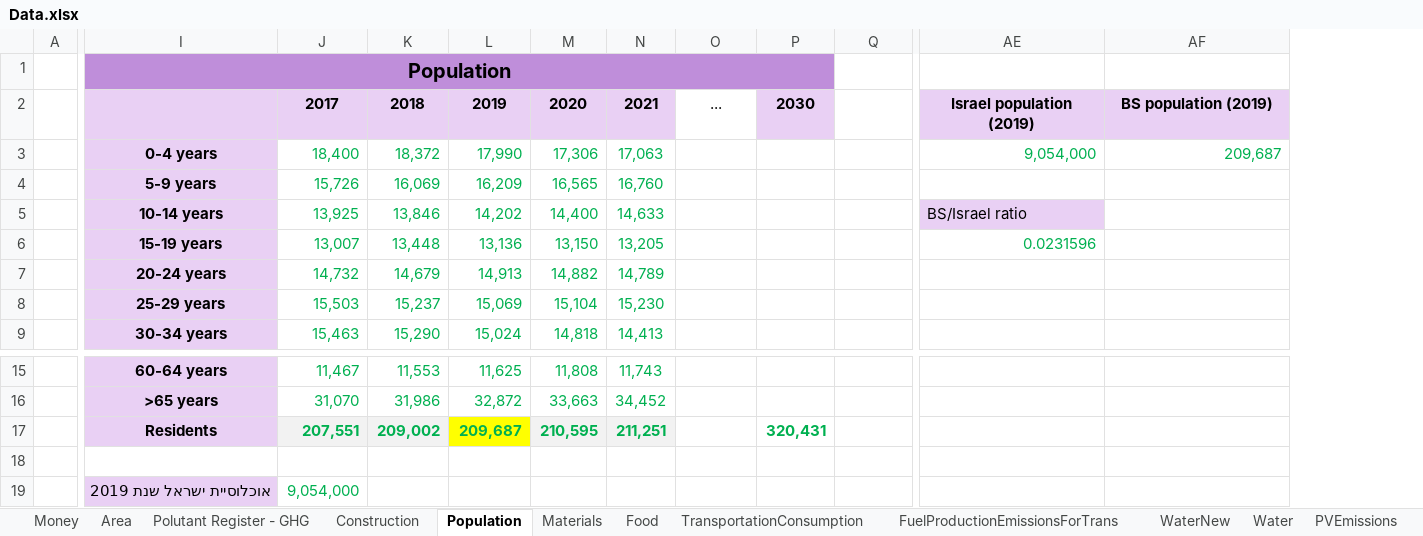
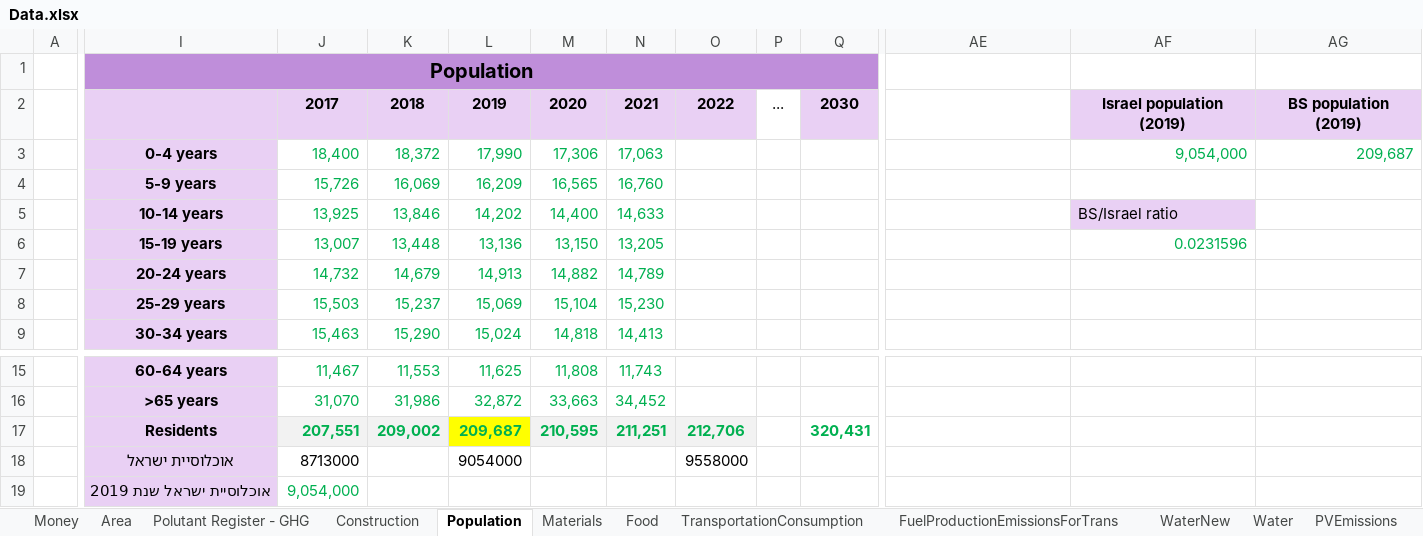
Before and after one commit to LidorTzur/NewVersionCities_Partial, an Excel workbook: Data/Data.xlsx, sheet Population, drawn as a sheet; only a part is shown, gaps mark what is left out; values as stored, in another font and other column widths than the file's, no borders; charts and pictures not drawn; 1 other sheet too large or unreadable and not compared; removed rows and columns are numbered as before the commit, all else as after; rows hold the shown columns only; the diff names each change by its address in the sheet, - before the commit and + after, or states it on an @@ line.

```diff
--- a/Data/Data.xlsx (sheet Population)
+++ b/Data/Data.xlsx (sheet Population)
-column P, row 2: 2030; row 17: 320,431
+column P, row 2: ...
+column AG, rows 2-3: BS population (2019) | 209,687
-I1:P1 merged
+I1:Q1 merged
-Q1 fill: none
+Q1 fill: #BF8EDA
-O2: ...
+O2: 2022
@@ O2 fill: none → #E9D0F4, bold: off → on @@
-Q2: (empty)
+Q2: 2030
-Q2 fill: none
+Q2 fill: #E9D0F4
-AE2: Israel population (2019)
+AE2: (empty)
-AE2 fill: #E9D0F4
+AE2 fill: none
-AF2: BS population (2019)
+AF2: Israel population (2019)
-AE3: 9,054,000
+AE3: (empty)
-AF3: 209,687
+AF3: 9,054,000
-AE5: BS/Israel ratio
+AE5: (empty)
-AE5 fill: #E9D0F4
+AE5 fill: none
-AF5: (empty)
+AF5: BS/Israel ratio
-AF5 fill: none
+AF5 fill: #E9D0F4
-AE6: 0.0231596
+AE6: (empty)
-AF6: (empty)
+AF6: 0.0231596
-O17: (empty)
+O17: 212,706
-O17 fill: none
+O17 fill: #F2F2F2
-Q17: (empty)
+Q17: 320,431
-row 18: (empty)
+row 18:  | אוכלוסיית ישראל | 8713000 |  | 9054000 |  |  | 9558000
-I18 fill: none
+I18 fill: #E9D0F4
```
Also changed, not shown: sheet WaterNew, formulas that keep their value, charts or pictures, 16 other files.
